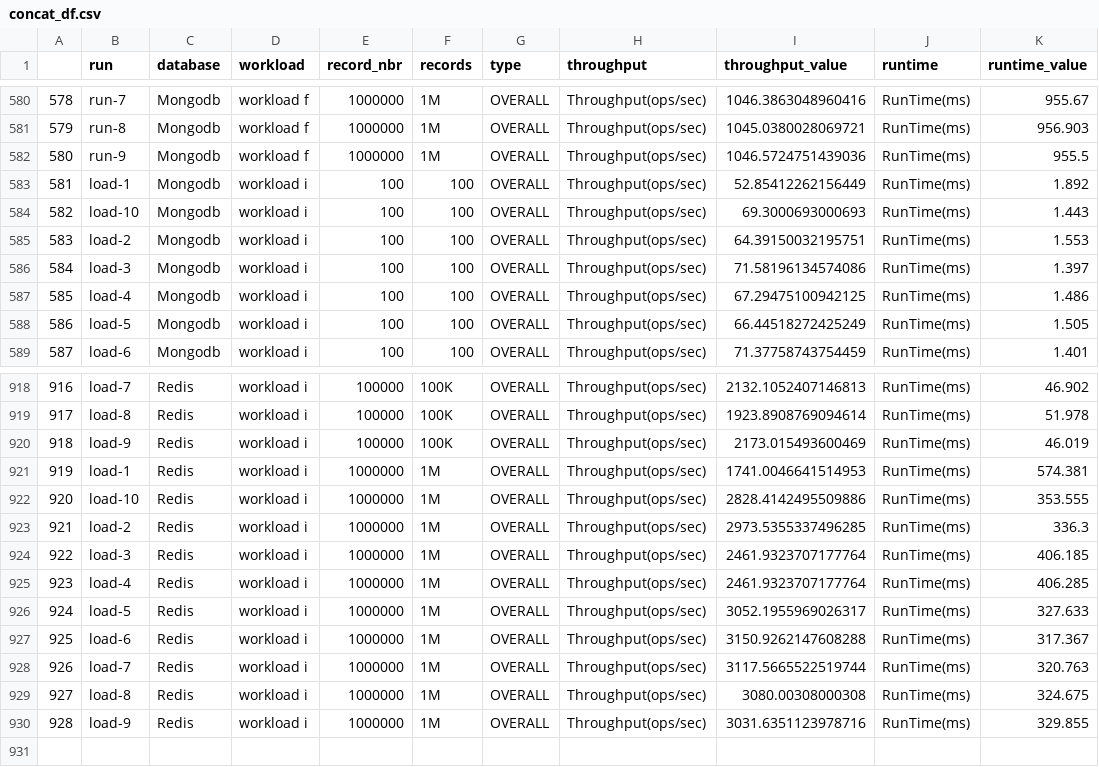
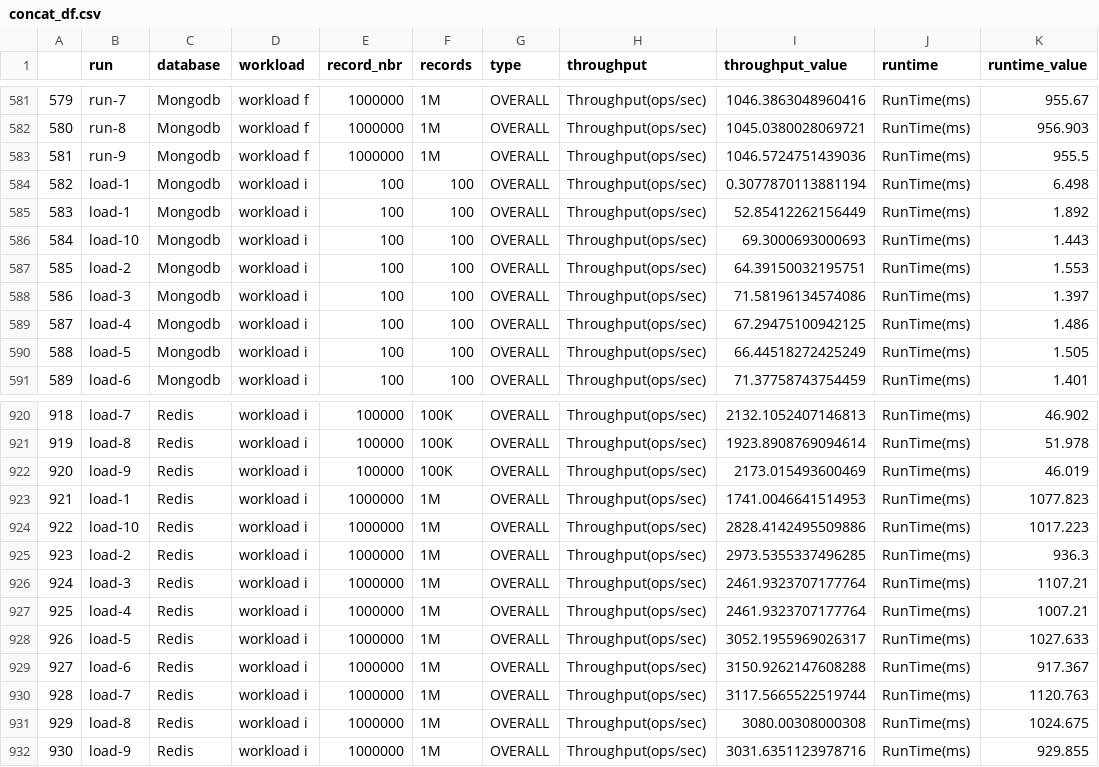
Before and after one commit to philipsales/ycsb-script, a CSV file: visualization/concat_df.csv, drawn as a sheet; only a part is shown, gaps mark what is left out; addresses are those after the commit; the diff covers the shown part only; the diff names each change by its address in the sheet, - before the commit and + after, or states it on an @@ line.

```diff
--- a/visualization/concat_df.csv
+++ b/visualization/concat_df.csv
@@ column A renumbered from row 336 down @@
+row 584: 582 | load-1 | Mongodb | workload i | 100 | 100 | OVERALL | Throughput(ops/sec) | 0.3077870113881194 | RunTime(ms) | 6.498
-K923 (runtime_value): 574.381
+K923 (runtime_value): 1077.823
-K924 (runtime_value): 353.555
+K924 (runtime_value): 1017.223
-K925 (runtime_value): 336.3
+K925 (runtime_value): 936.3
-K926 (runtime_value): 406.185
+K926 (runtime_value): 1107.21
-K927 (runtime_value): 406.285
+K927 (runtime_value): 1007.21
-K928 (runtime_value): 327.633
+K928 (runtime_value): 1027.633
-K929 (runtime_value): 317.367
+K929 (runtime_value): 917.367
-K930 (runtime_value): 320.763
+K930 (runtime_value): 1120.763
-K931 (runtime_value): 324.675
+K931 (runtime_value): 1024.675
-K932 (runtime_value): 329.855
+K932 (runtime_value): 929.855
```
Also changed, not shown: 1 added row and 19 edited cells elsewhere in this file, 40 other files.
